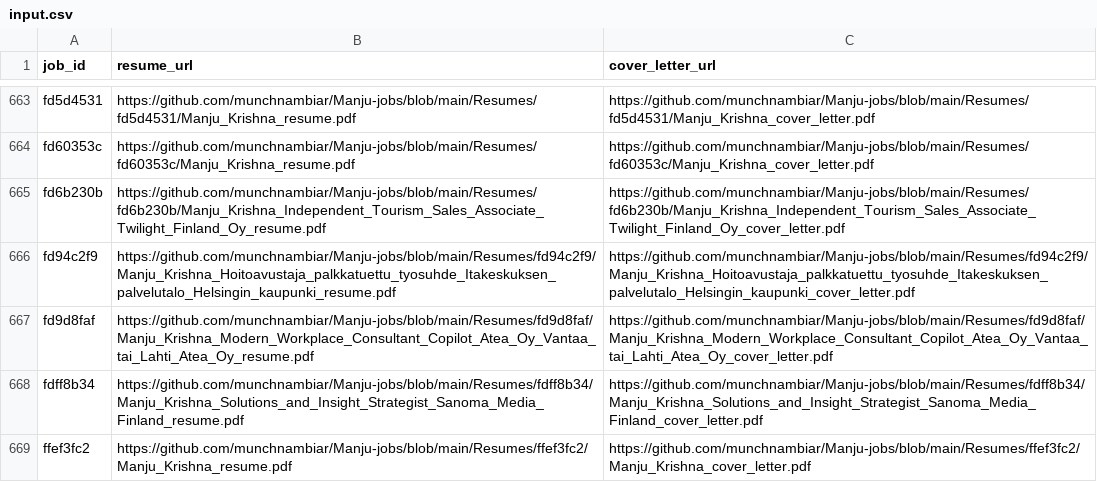
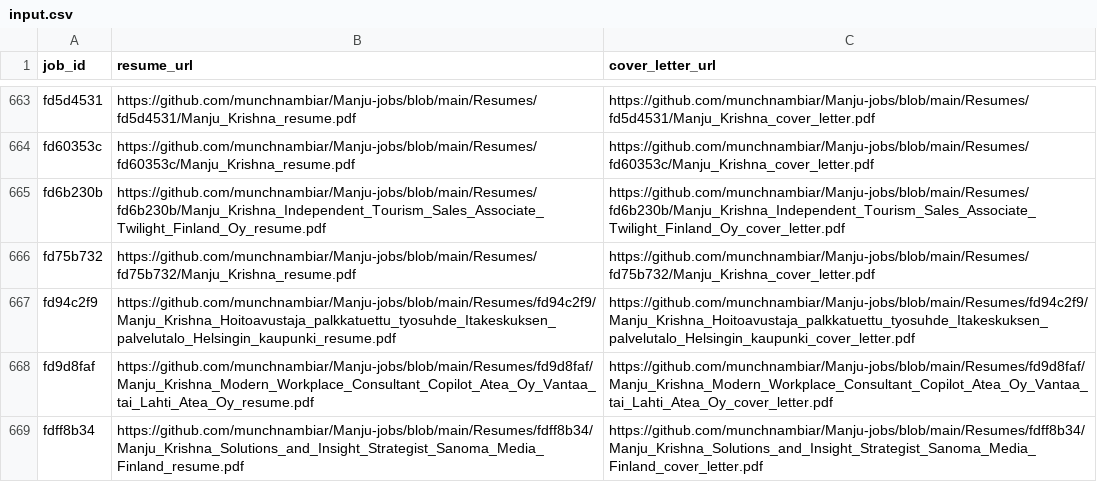
Before and after one commit to vinchess1989/manju-jobs-dashboard, a CSV file: input.csv, drawn as a sheet; only a part is shown, gaps mark what is left out; the shorter side is filled out with more unchanged rows.

Commit message:
Update resume links for fd75b732 (retailored with claude-sonnet-4-6)

```diff
--- a/input.csv
+++ b/input.csv
@@ -665,2 +665,3 @@ fd60353c,https://github.com/munchnambiar/Manju-jobs/blob/main/Resumes/fd60353c/M
 fd6b230b,https://github.com/munchnambiar/Manju-jobs/blob/main/Resumes/fd6b230b/Manju_Krishna_Independent_Tourism_Sales_Associate_Twilight_Finland_Oy_resume.pdf,https://github.com/munchnambiar/Manju-jobs/blob/main/Resumes/fd6b230b/Manju_Krishna_Independent_Tourism_Sales_Associate_Twilight_Finland_Oy_cover_letter.pdf
+fd75b732,https://github.com/munchnambiar/Manju-jobs/blob/main/Resumes/fd75b732/Manju_Krishna_resume.pdf,https://github.com/munchnambiar/Manju-jobs/blob/main/Resumes/fd75b732/Manju_Krishna_cover_letter.pdf
 fd94c2f9,https://github.com/munchnambiar/Manju-jobs/blob/main/Resumes/fd94c2f9/Manju_Krishna_Hoitoavustaja_palkkatuettu_tyosuhde_Itakeskuksen_palvelutalo_Helsingin_kaupunki_resume.pdf,https://github.com/munchnambiar/Manju-jobs/blob/main/Resumes/fd94c2f9/Manju_Krishna_Hoitoavustaja_palkkatuettu_tyosuhde_Itakeskuksen_palvelutalo_Helsingin_kaupunki_cover_letter.pdf
```
